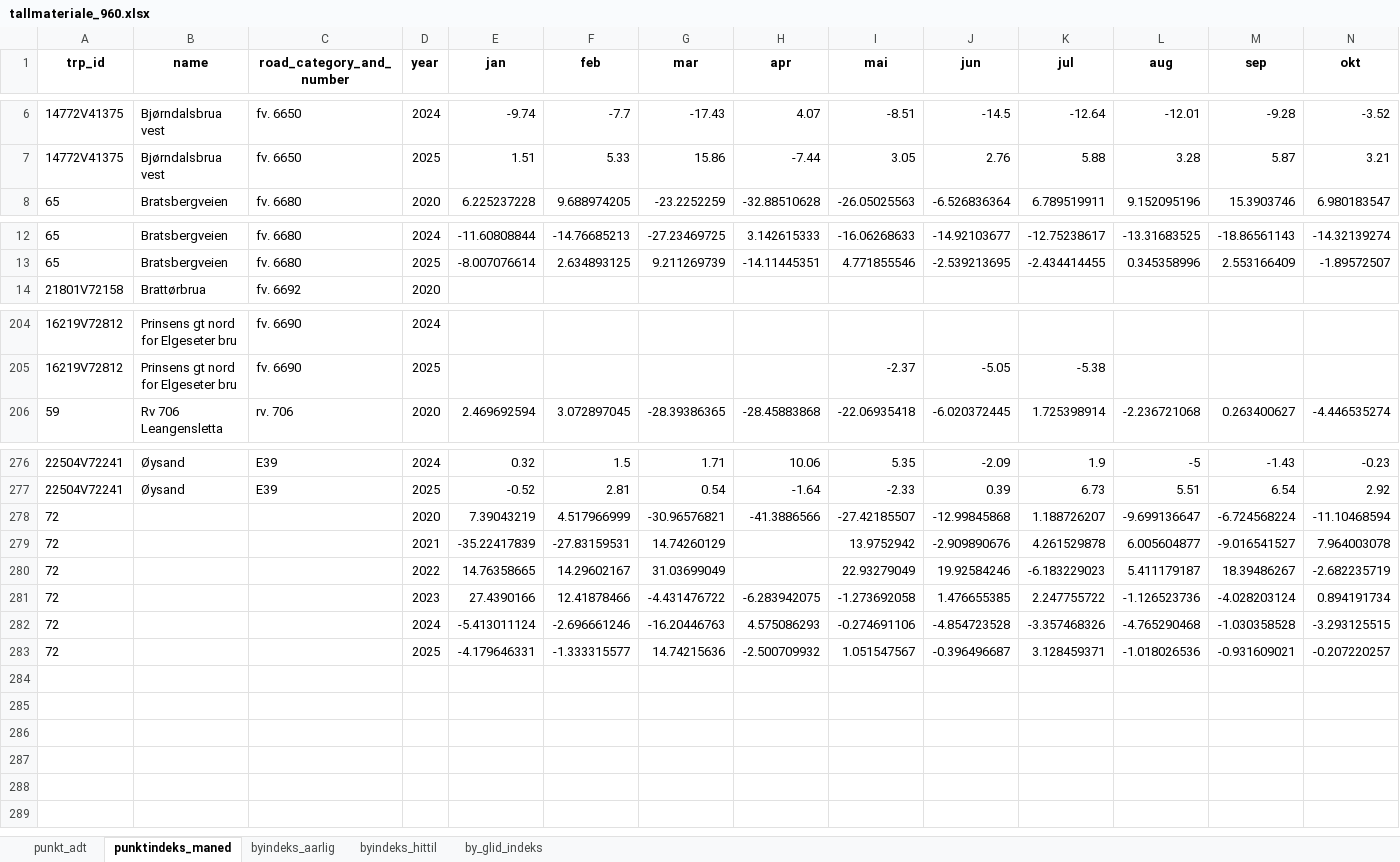
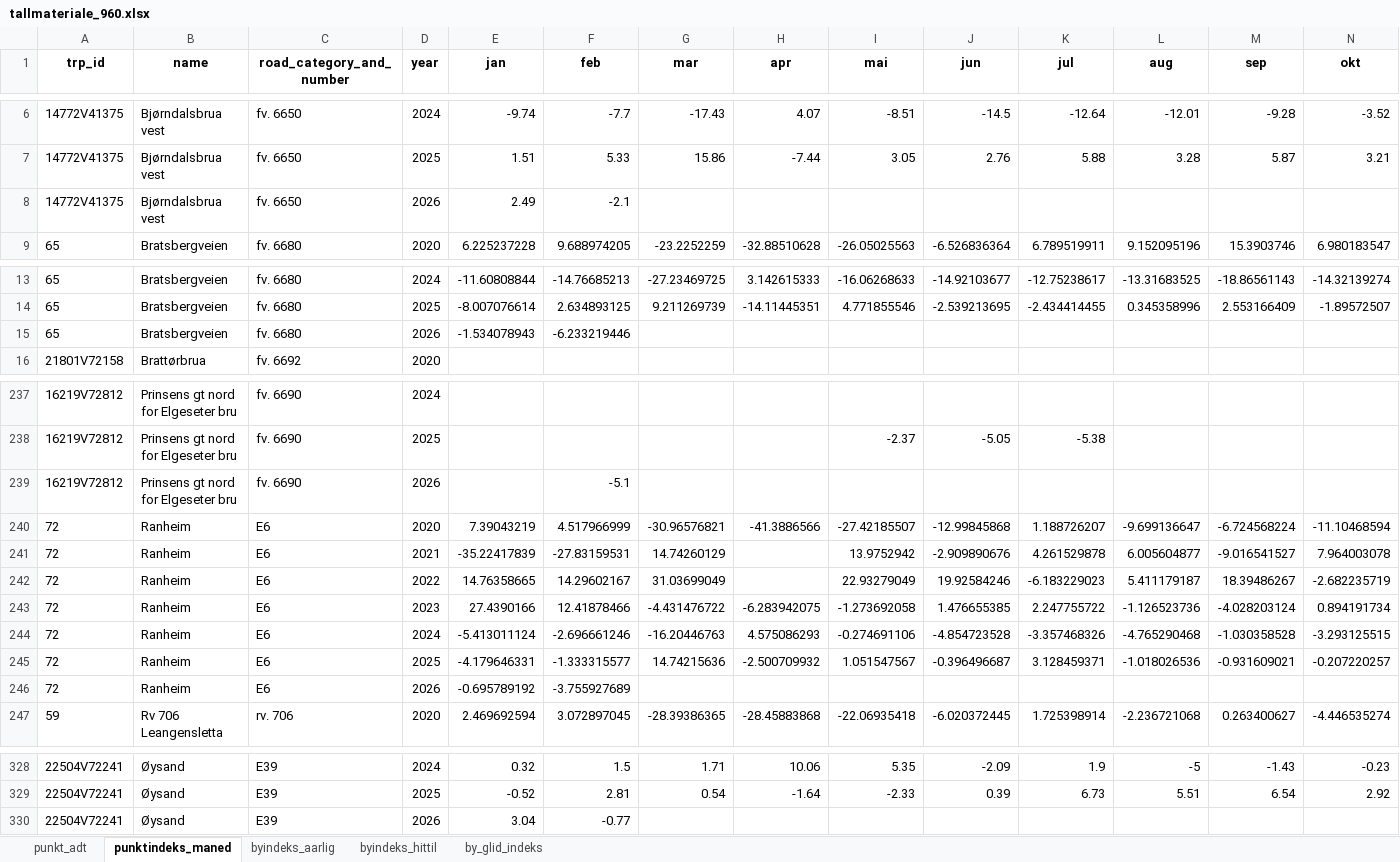
Before and after one commit to snohan/byindeks, an Excel workbook: data_indexpoints_tidy/tallmateriale_960.xlsx, sheet punktindeks_maned, drawn as a sheet; only a part is shown, gaps mark what is left out; values as stored, in another font and other column widths than the file's, no borders; removed rows and columns are numbered as before the commit, all else as after; rows hold the shown columns only; the diff covers the shown part only; the diff names each change by its address in the sheet, - before the commit and + after, or states it on an @@ line.

Commit message:
City index TRD

```diff
--- a/data_indexpoints_tidy/tallmateriale_960.xlsx (sheet punktindeks_maned)
+++ b/data_indexpoints_tidy/tallmateriale_960.xlsx (sheet punktindeks_maned)
+row 8: 14772V41375 | Bjørndalsbrua vest | fv. 6650 | 2026 | 2.49 | -2.1
+row 15: 65 | Bratsbergveien | fv. 6680 | 2026 | -1.534078943 | -6.233219446
+row 239: 16219V72812 | Prinsens gt nord for Elgeseter bru | fv. 6690 | 2026 |  | -5.1
+row 240: 72 | Ranheim | E6 | 2020 | 7.39043219 | 4.517966999 | -30.96576821 | -41.3886566 | -27.42185507 | -12.99845868 | 1.188726207 | -9.699136647 | -6.724568224 | -11.10468594
+row 241: 72 | Ranheim | E6 | 2021 | -35.22417839 | -27.83159531 | 14.74260129 |  | 13.9752942 | -2.909890676 | 4.261529878 | 6.005604877 | -9.016541527 | 7.964003078
+row 242: 72 | Ranheim | E6 | 2022 | 14.76358665 | 14.29602167 | 31.03699049 |  | 22.93279049 | 19.92584246 | -6.183229023 | 5.411179187 | 18.39486267 | -2.682235719
+row 243: 72 | Ranheim | E6 | 2023 | 27.4390166 | 12.41878466 | -4.431476722 | -6.283942075 | -1.273692058 | 1.476655385 | 2.247755722 | -1.126523736 | -4.028203124 | 0.894191734
+row 244: 72 | Ranheim | E6 | 2024 | -5.413011124 | -2.696661246 | -16.20446763 | 4.575086293 | -0.274691106 | -4.854723528 | -3.357468326 | -4.765290468 | -1.030358528 | -3.293125515
+row 245: 72 | Ranheim | E6 | 2025 | -4.179646331 | -1.333315577 | 14.74215636 | -2.500709932 | 1.051547567 | -0.396496687 | 3.128459371 | -1.018026536 | -0.931609021 | -0.207220257
+row 246: 72 | Ranheim | E6 | 2026 | -0.695789192 | -3.755927689
-row 278: 72 |  |  | 2020 | 7.39043219 | 4.517966999 | -30.96576821 | -41.3886566 | -27.42185507 | -12.99845868 | 1.188726207 | -9.699136647 | -6.724568224 | -11.10468594
-row 279: 72 |  |  | 2021 | -35.22417839 | -27.83159531 | 14.74260129 |  | 13.9752942 | -2.909890676 | 4.261529878 | 6.005604877 | -9.016541527 | 7.964003078
-row 280: 72 |  |  | 2022 | 14.76358665 | 14.29602167 | 31.03699049 |  | 22.93279049 | 19.92584246 | -6.183229023 | 5.411179187 | 18.39486267 | -2.682235719
-row 281: 72 |  |  | 2023 | 27.4390166 | 12.41878466 | -4.431476722 | -6.283942075 | -1.273692058 | 1.476655385 | 2.247755722 | -1.126523736 | -4.028203124 | 0.894191734
-row 282: 72 |  |  | 2024 | -5.413011124 | -2.696661246 | -16.20446763 | 4.575086293 | -0.274691106 | -4.854723528 | -3.357468326 | -4.765290468 | -1.030358528 | -3.293125515
-row 283: 72 |  |  | 2025 | -4.179646331 | -1.333315577 | 14.74215636 | -2.500709932 | 1.051547567 | -0.396496687 | 3.128459371 | -1.018026536 | -0.931609021 | -0.207220257
+row 330: 22504V72241 | Øysand | E39 | 2026 | 3.04 | -0.77
```
Also changed, not shown: 42 added rows and 18 edited cells elsewhere in this sheet, sheet punkt_adt, sheet byindeks_hittil, sheet by_glid_indeks, sheet byindeks_aarlig, 10 other files.
